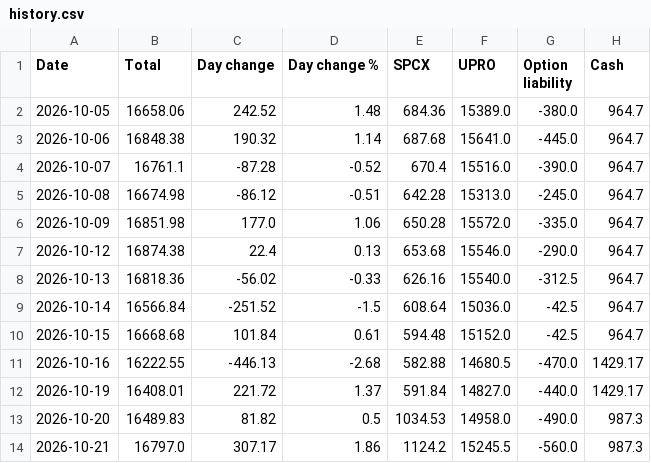
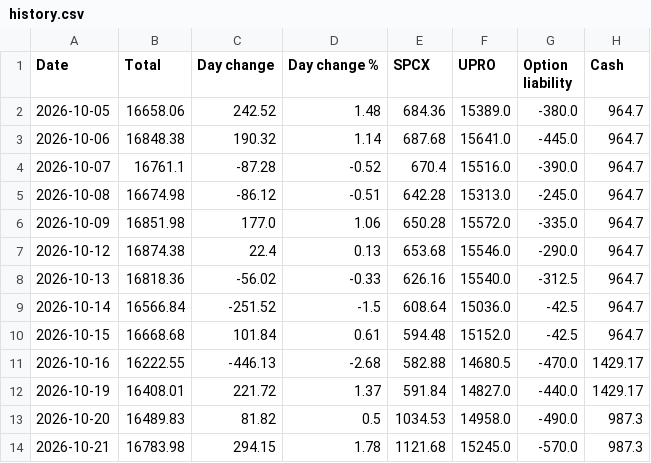
Before and after one commit to AT4Engineer/pq-22e56fd9, a CSV file: data/history.csv, drawn as a sheet.

```diff
--- a/data/history.csv
+++ b/data/history.csv
@@ -13,2 +13,2 @@ Date,Total,Day change,Day change %,SPCX,UPRO,Option liability,Cash
 2026-10-20,16489.83,81.82,0.5,1034.53,14958.0,-490.0,987.3
-2026-10-21,16797.0,307.17,1.86,1124.2,15245.5,-560.0,987.3
+2026-10-21,16783.98,294.15,1.78,1121.68,15245.0,-570.0,987.3
```
Also changed, not shown: data/current.csv, data/intraday.csv, 15 other files.
